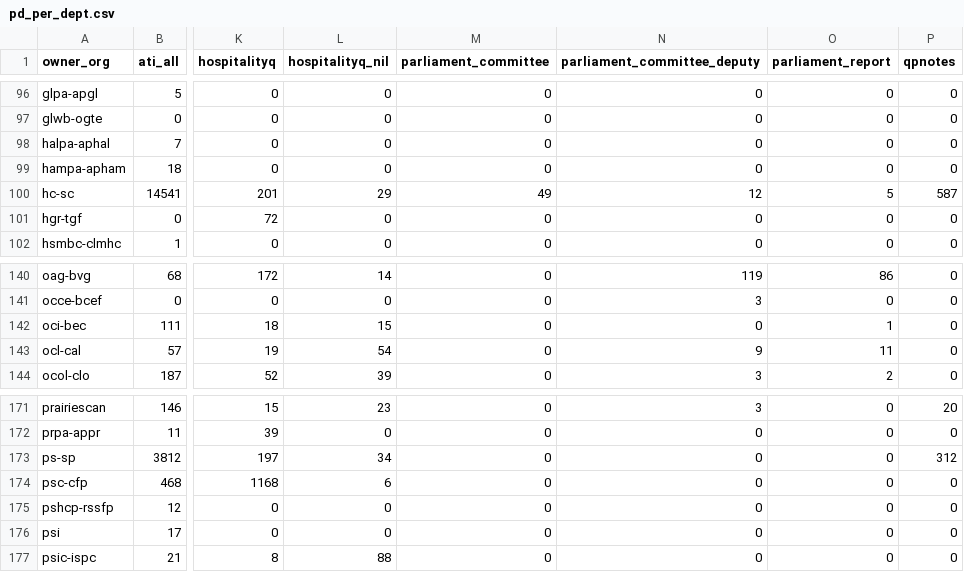
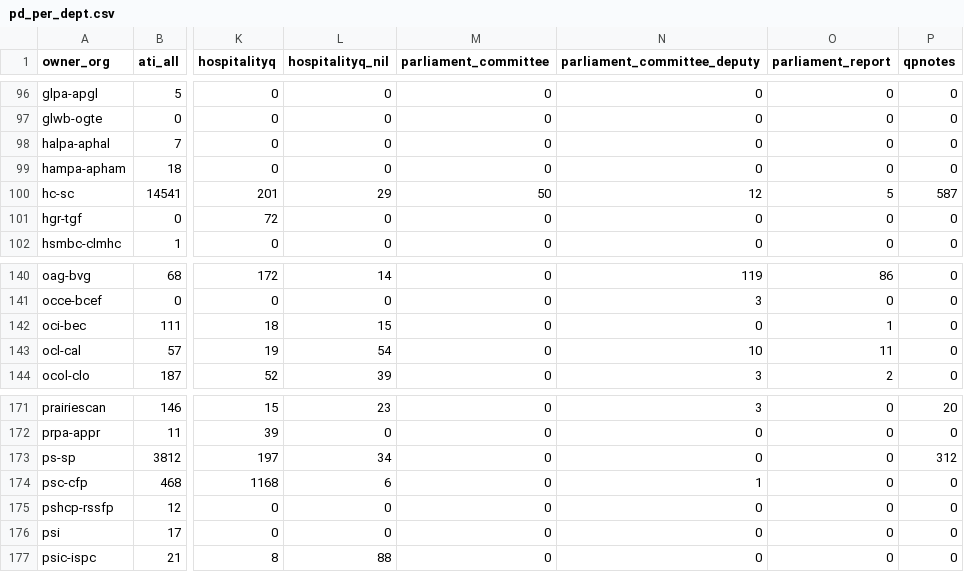
Before and after one commit to open-data/analytics-corporate-reporting, a CSV file: Corporate_reporting/pd_count/pd_per_dept.csv, drawn as a sheet; only a part is shown, gaps mark what is left out; the diff names each change by its address in the sheet, - before the commit and + after, or states it on an @@ line.

```diff
--- a/Corporate_reporting/pd_count/pd_per_dept.csv
+++ b/Corporate_reporting/pd_count/pd_per_dept.csv
-M100 (parliament_committee): 49
+M100 (parliament_committee): 50
-N143 (parliament_committee_deputy): 9
+N143 (parliament_committee_deputy): 10
-N174 (parliament_committee_deputy): 0
+N174 (parliament_committee_deputy): 1
```
Also changed, not shown: Corporate_reporting/pd_count/all_pd.csv, Corporate_reporting/pd_count/nonstruc_pd.csv, 2 other files.
